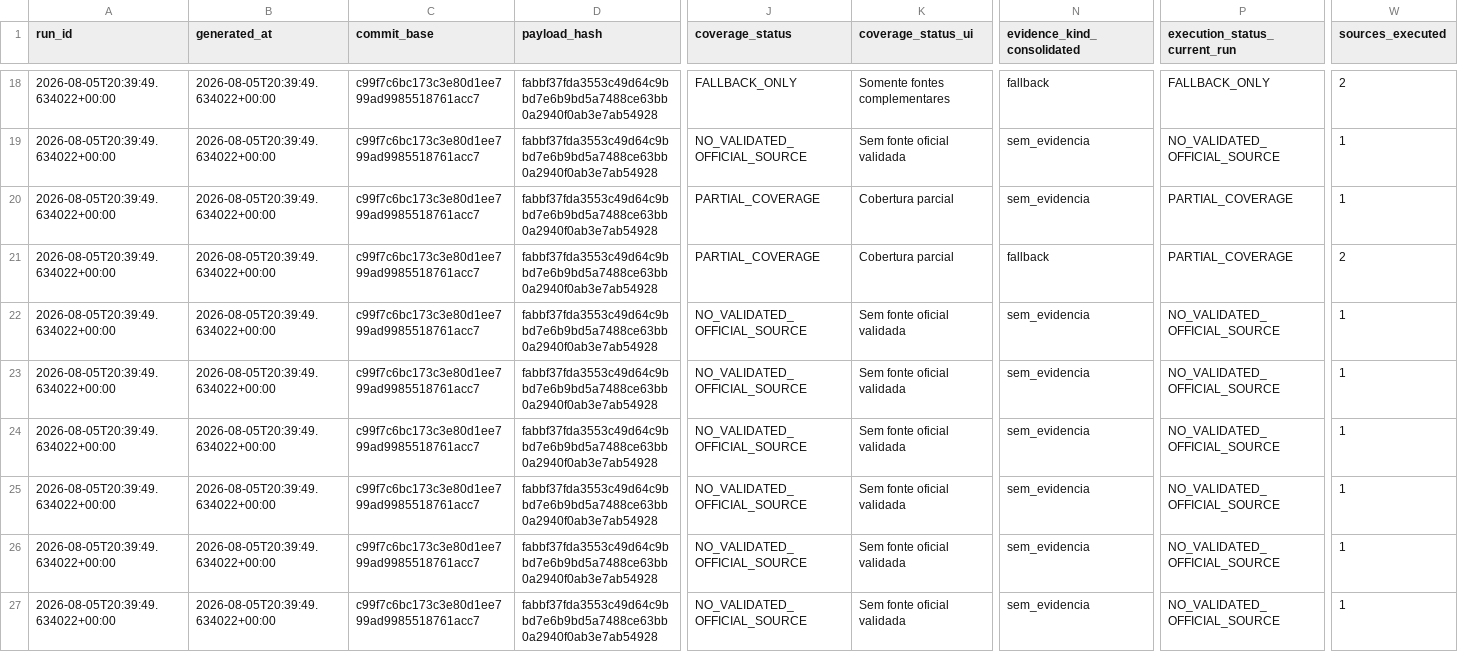
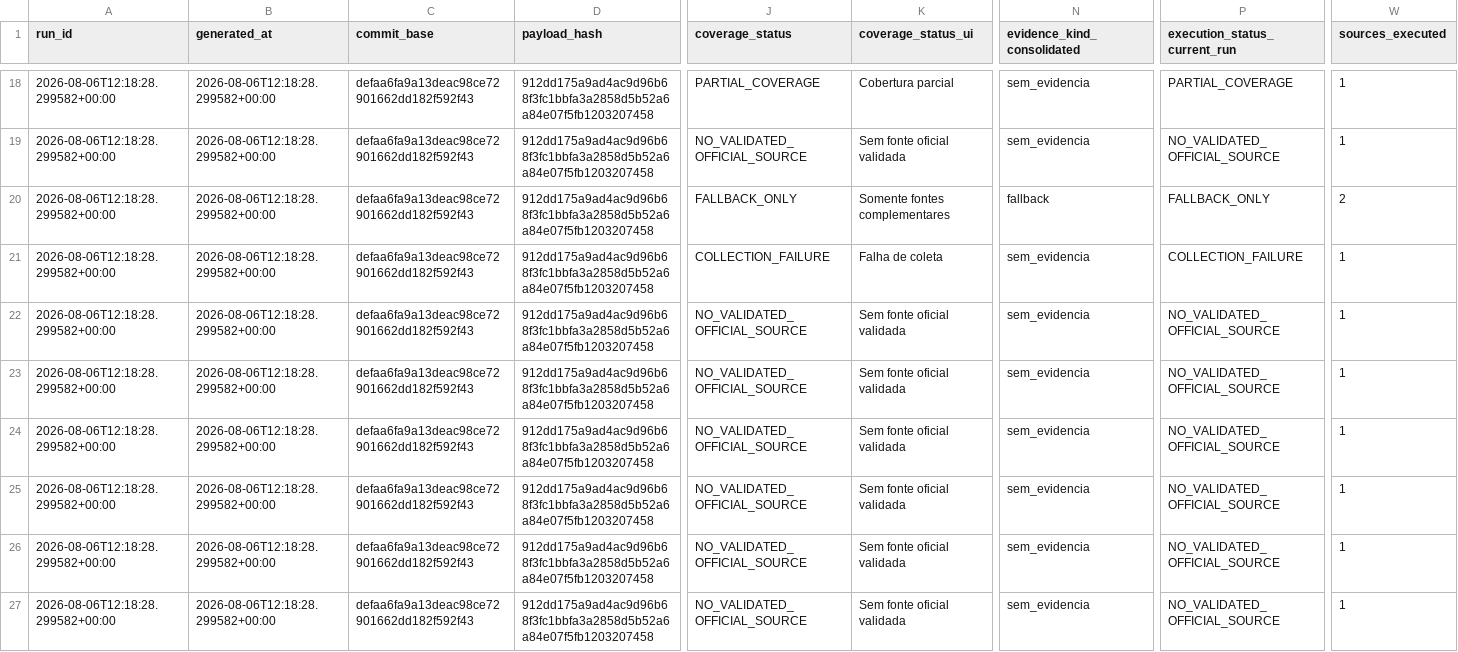
Before and after one commit to GutoCastro12/Dashboard-noticias, a CSV file: out_coverage_diagnosis/auditoria_cobertura_emissores.csv, drawn as a sheet; only a part is shown, gaps mark what is left out; the diff covers the shown part only; the diff names each change by its address in the sheet, - before the commit and + after, or states it on an @@ line.

```diff
--- a/out_coverage_diagnosis/auditoria_cobertura_emissores.csv
+++ b/out_coverage_diagnosis/auditoria_cobertura_emissores.csv
-A18:A27 (run_id): 2026-08-05T20:39:49.634022+00:00
+A18:A27 (run_id): 2026-08-06T12:18:28.299582+00:00
-B18:B27 (generated_at): 2026-08-05T20:39:49.634022+00:00
+B18:B27 (generated_at): 2026-08-06T12:18:28.299582+00:00
-C18:C27 (commit_base): c99f7c6bc173c3e80d1ee799ad9985518761acc7
+C18:C27 (commit_base): defaa6fa9a13deac98ce72901662dd182f592f43
-D18:D27 (payload_hash): fabbf37fda3553c49d64c9bbd7e6b9bd5a7488ce63bb0a2940f0ab3e7ab54928
+D18:D27 (payload_hash): 912dd175a9ad4ac9d96b68f3fc1bbfa3a2858d5b52a6a84e07f5fb1203207458
-J18 (coverage_status): FALLBACK_ONLY
+J18 (coverage_status): PARTIAL_COVERAGE
-K18 (coverage_status_ui): Somente fontes complementares
+K18 (coverage_status_ui): Cobertura parcial
-N18 (evidence_kind_consolidated): fallback
+N18 (evidence_kind_consolidated): sem_evidencia
-P18 (execution_status_current_run): FALLBACK_ONLY
+P18 (execution_status_current_run): PARTIAL_COVERAGE
-W18 (sources_executed): 2
+W18 (sources_executed): 1
-J20 (coverage_status): PARTIAL_COVERAGE
+J20 (coverage_status): FALLBACK_ONLY
-K20 (coverage_status_ui): Cobertura parcial
+K20 (coverage_status_ui): Somente fontes complementares
-N20 (evidence_kind_consolidated): sem_evidencia
+N20 (evidence_kind_consolidated): fallback
-P20 (execution_status_current_run): PARTIAL_COVERAGE
+P20 (execution_status_current_run): FALLBACK_ONLY
-W20 (sources_executed): 1
+W20 (sources_executed): 2
-J21 (coverage_status): PARTIAL_COVERAGE
+J21 (coverage_status): COLLECTION_FAILURE
-K21 (coverage_status_ui): Cobertura parcial
+K21 (coverage_status_ui): Falha de coleta
-N21 (evidence_kind_consolidated): fallback
+N21 (evidence_kind_consolidated): sem_evidencia
-P21 (execution_status_current_run): PARTIAL_COVERAGE
+P21 (execution_status_current_run): COLLECTION_FAILURE
-W21 (sources_executed): 2
+W21 (sources_executed): 1
```
Also changed, not shown: 115 edited cells elsewhere in this file, out_coverage_diagnosis/auditoria_cobertura_fontes.csv, out_coverage_diagnosis/falhas_de_coleta.csv, 9 other files.
